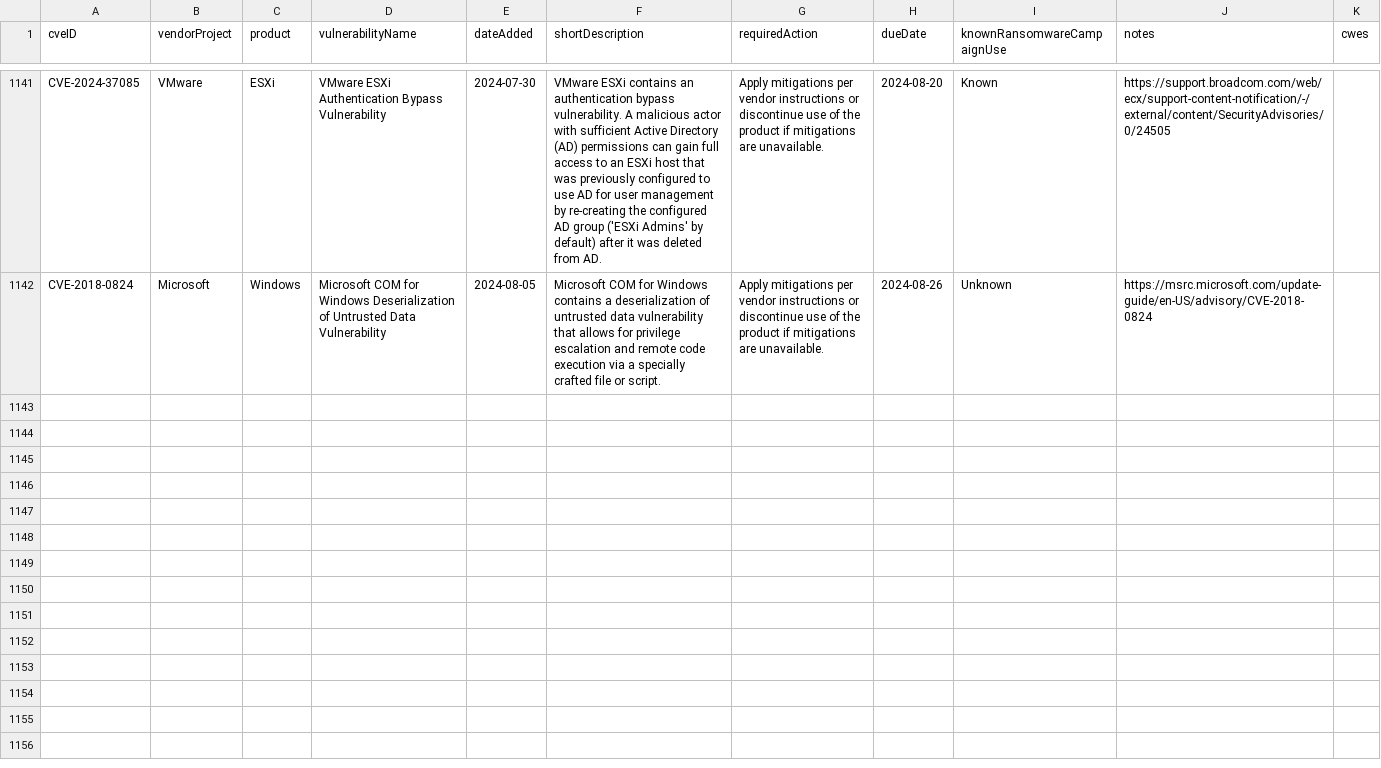
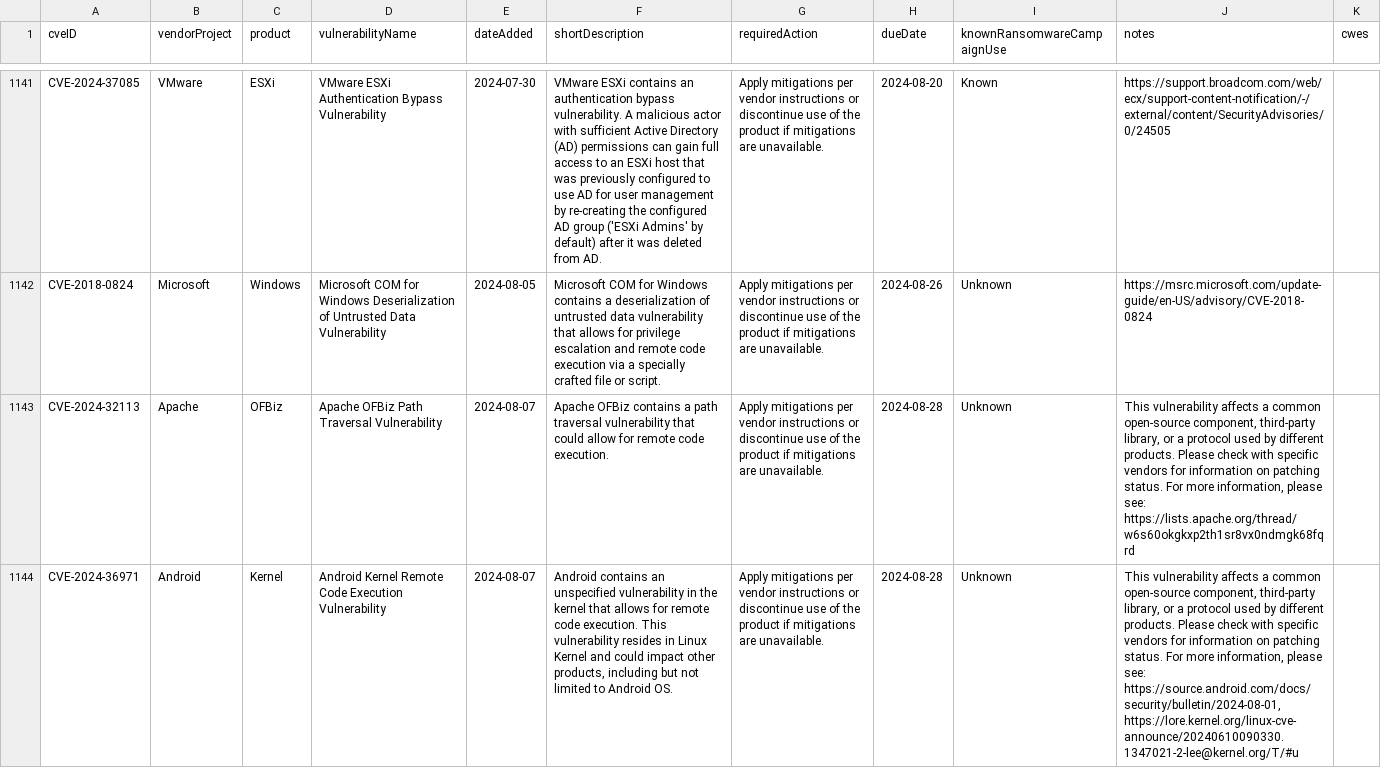
Before and after one commit to balgan/cveanalysis, a CSV file: cisa_data/known_exploited_vulnerabilities.csv, drawn as a sheet; only a part is shown, gaps mark what is left out; the diff names each change by its address in the sheet, - before the commit and + after, or states it on an @@ line.

```diff
--- a/cisa_data/known_exploited_vulnerabilities.csv
+++ b/cisa_data/known_exploited_vulnerabilities.csv
+row 1143: CVE-2024-32113 | Apache | OFBiz | Apache OFBiz Path Traversal Vulnerability | 2024-08-07 | Apache OFBiz contains a path traversal vulnerability that could allow for remote code execution. | Apply mitigations per vendor instructions or discontinue use of the product if mitigations are unavailable. | 2024-08-28 | Unknown | This vulnerability affects a common open-source component, third-party library, or a protocol used by different products. Please check with specific vendors for information on patching status. For more information, please see: https://lists.apache.org/thread/w6s60okgkxp2th1sr8vx0ndmgk68fqrd
+row 1144: CVE-2024-36971 | Android | Kernel | Android Kernel Remote Code Execution Vulnerability | 2024-08-07 | Android contains an unspecified vulnerability in the kernel that allows for remote code execution. This vulnerability resides in Linux Kernel and could impact other products, including but not limited to Android OS. | Apply mitigations per vendor instructions or discontinue use of the product if mitigations are unavailable. | 2024-08-28 | Unknown | This vulnerability affects a common open-source component, third-party library, or a protocol used by different products. Please check with specific vendors for information on patching status. For more information, please see: https://source.android.com/docs/security/bulletin/2024-08-01, https://lore.kernel.org/linux-cve-announce/20240610090330.1347021-2-lee@kernel.org/T/#u
```
Also changed, not shown: 10 other files.
